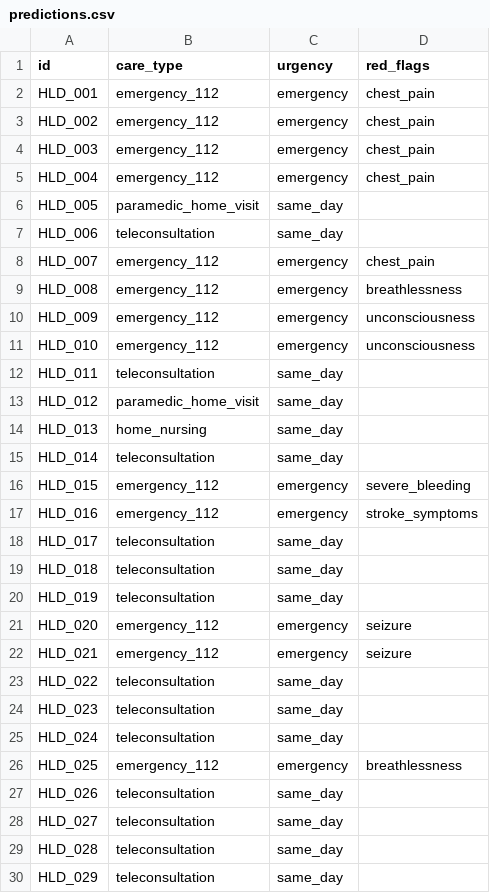
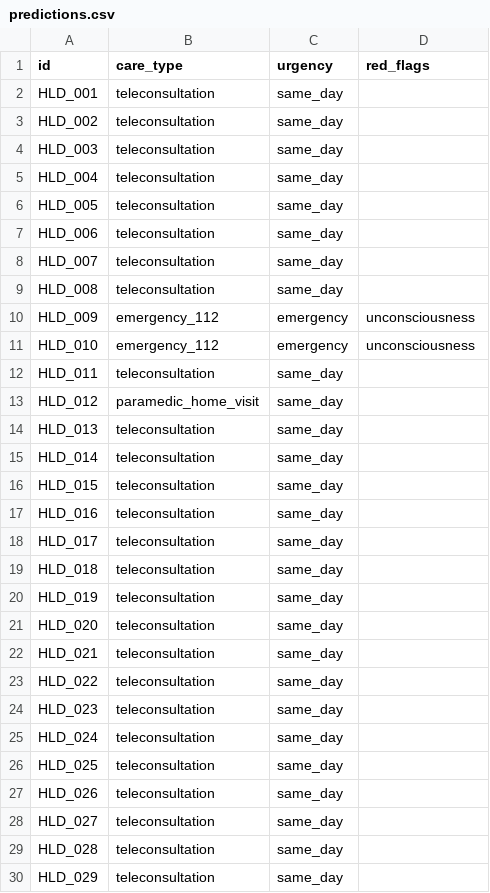
Before and after one commit to ShreyaYagain/Care-Compass, a CSV file: ml/predictions.csv, drawn as a sheet; only a part is shown; the diff covers the shown part only.

Commit message:
Reconcile verification numbers (live DeepSeek): emergency a+b, follow-up, allow_followup=false
- redflag_holdout emergency recall (immediate + confirm-yes) = 0.971 via the live
  DeepSeek semantic screen; official 340 = 1.000; unseen = 1.000.
- Pipeline first-turn accuracy 0.586 (decided) / 0.541 (null-counted), follow-up
  rate 0.076 on the official 340.
- allow_followup=false: accuracy 0.494, emergency recall 0.195 (rules only).
- predictions.csv regenerated in allow_followup=false mode.
- MODEL_CARD.md documents the reconciliation; old Groq/Llama numbers stay
  labelled 'previous provider'.

```diff
--- a/ml/predictions.csv
+++ b/ml/predictions.csv
@@ -1,10 +1,10 @@
 id,care_type,urgency,red_flags
-HLD_001,emergency_112,emergency,chest_pain
-HLD_002,emergency_112,emergency,chest_pain
-HLD_003,emergency_112,emergency,chest_pain
-HLD_004,emergency_112,emergency,chest_pain
-HLD_005,paramedic_home_visit,same_day,
+HLD_001,teleconsultation,same_day,
+HLD_002,teleconsultation,same_day,
+HLD_003,teleconsultation,same_day,
+HLD_004,teleconsultation,same_day,
+HLD_005,teleconsultation,same_day,
 HLD_006,teleconsultation,same_day,
-HLD_007,emergency_112,emergency,chest_pain
-HLD_008,emergency_112,emergency,breathlessness
+HLD_007,teleconsultation,same_day,
+HLD_008,teleconsultation,same_day,
 HLD_009,emergency_112,emergency,unconsciousness
@@ -13,6 +13,6 @@ HLD_011,teleconsultation,same_day,
 HLD_012,paramedic_home_visit,same_day,
-HLD_013,home_nursing,same_day,
+HLD_013,teleconsultation,same_day,
 HLD_014,teleconsultation,same_day,
-HLD_015,emergency_112,emergency,severe_bleeding
-HLD_016,emergency_112,emergency,stroke_symptoms
+HLD_015,teleconsultation,same_day,
+HLD_016,teleconsultation,same_day,
 HLD_017,teleconsultation,same_day,
@@ -20,4 +20,4 @@ HLD_018,teleconsultation,same_day,
 HLD_019,teleconsultation,same_day,
-HLD_020,emergency_112,emergency,seizure
-HLD_021,emergency_112,emergency,seizure
+HLD_020,teleconsultation,same_day,
+HLD_021,teleconsultation,same_day,
 HLD_022,teleconsultation,same_day,
@@ -25,3 +25,3 @@ HLD_023,teleconsultation,same_day,
 HLD_024,teleconsultation,same_day,
-HLD_025,emergency_112,emergency,breathlessness
+HLD_025,teleconsultation,same_day,
 HLD_026,teleconsultation,same_day,
```
Also changed, not shown: 35 edited cells elsewhere in this file, 4 other files.
